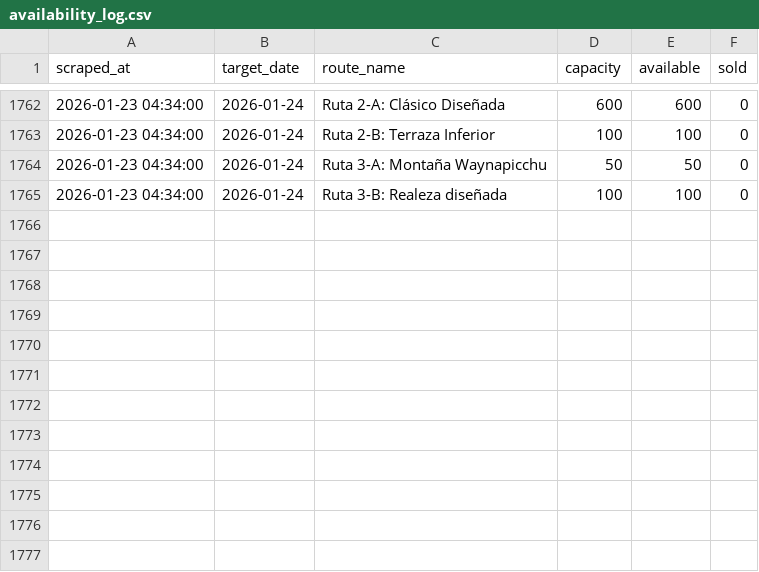
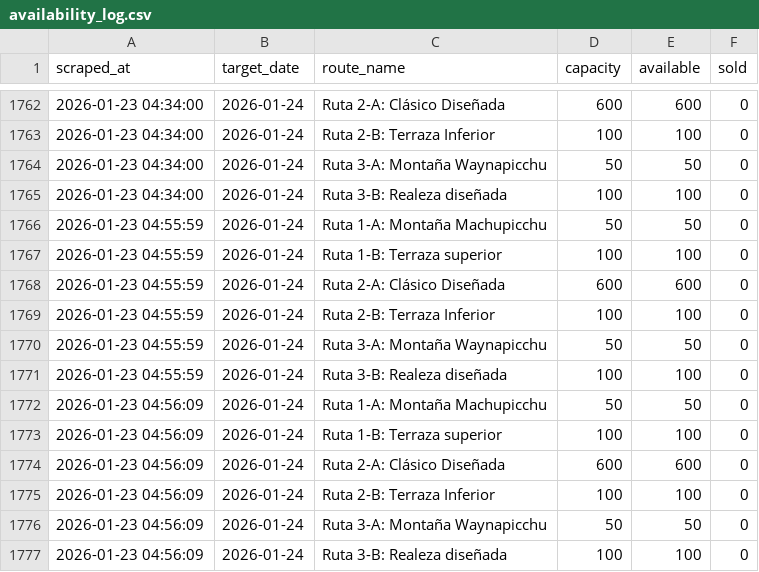
Before and after one commit to isaacw123434/machu-picchu-tracker, a CSV file: data/availability_log.csv, drawn as a sheet; only a part is shown, gaps mark what is left out.

```diff
--- a/data/availability_log.csv
+++ b/data/availability_log.csv
@@ -1765 +1765,13 @@ scraped_at,target_date,route_name,capacity,available,sold
 2026-01-23 04:34:00,2026-01-24,Ruta 3-B: Realeza diseñada,100,100,0
+2026-01-23 04:55:59,2026-01-24,Ruta 1-A: Montaña Machupicchu,50,50,0
+2026-01-23 04:55:59,2026-01-24,Ruta 1-B: Terraza superior,100,100,0
+2026-01-23 04:55:59,2026-01-24,Ruta 2-A: Clásico Diseñada,600,600,0
+2026-01-23 04:55:59,2026-01-24,Ruta 2-B: Terraza Inferior,100,100,0
+2026-01-23 04:55:59,2026-01-24,Ruta 3-A: Montaña Waynapicchu,50,50,0
+2026-01-23 04:55:59,2026-01-24,Ruta 3-B: Realeza diseñada,100,100,0
+2026-01-23 04:56:09,2026-01-24,Ruta 1-A: Montaña Machupicchu,50,50,0
+2026-01-23 04:56:09,2026-01-24,Ruta 1-B: Terraza superior,100,100,0
+2026-01-23 04:56:09,2026-01-24,Ruta 2-A: Clásico Diseñada,600,600,0
+2026-01-23 04:56:09,2026-01-24,Ruta 2-B: Terraza Inferior,100,100,0
+2026-01-23 04:56:09,2026-01-24,Ruta 3-A: Montaña Waynapicchu,50,50,0
+2026-01-23 04:56:09,2026-01-24,Ruta 3-B: Realeza diseñada,100,100,0
```
